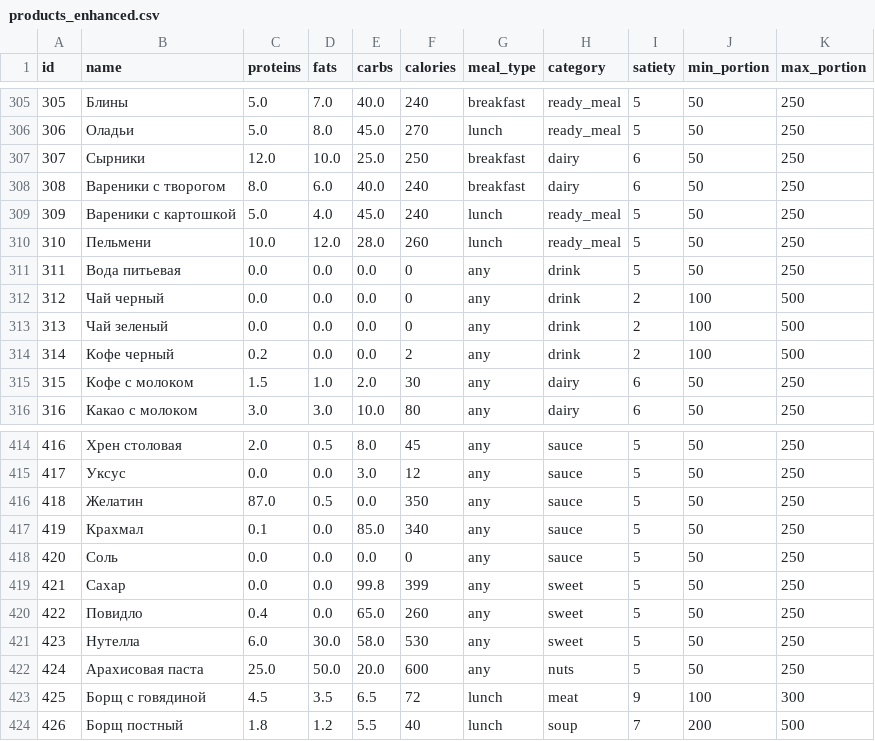
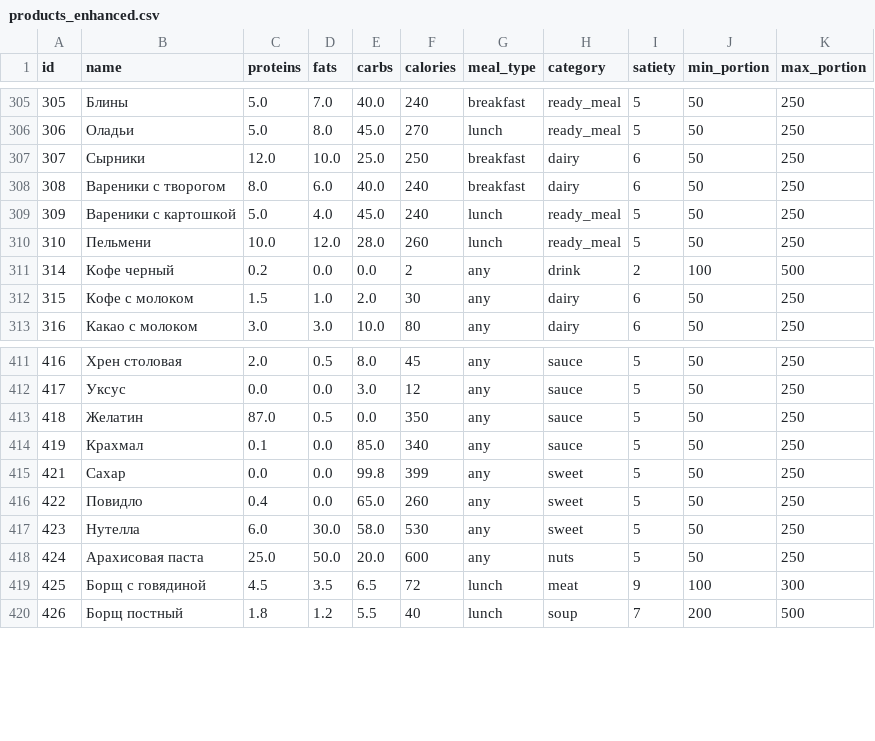
Before and after one commit to Dmitryl25/coursework-3-year-, a CSV file: backend/data/products_enhanced.csv, drawn as a sheet; only a part is shown, gaps mark what is left out.

Commit message:
0 калорий

```diff
--- a/backend/data/products_enhanced.csv
+++ b/backend/data/products_enhanced.csv
@@ -310,5 +310,2 @@ id,name,proteins,fats,carbs,calories,meal_type,category,satiety,min_portion,max_
 310,Пельмени,10.0,12.0,28.0,260,lunch,ready_meal,5,50,250
-311,Вода питьевая,0.0,0.0,0.0,0,any,drink,5,50,250
-312,Чай черный,0.0,0.0,0.0,0,any,drink,2,100,500
-313,Чай зеленый,0.0,0.0,0.0,0,any,drink,2,100,500
 314,Кофе черный,0.2,0.0,0.0,2,any,drink,2,100,500
@@ -417,3 +414,2 @@ id,name,proteins,fats,carbs,calories,meal_type,category,satiety,min_portion,max_
 419,Крахмал,0.1,0.0,85.0,340,any,sauce,5,50,250
-420,Соль,0.0,0.0,0.0,0,any,sauce,5,50,250
 421,Сахар,0.0,0.0,99.8,399,any,sweet,5,50,250
```
